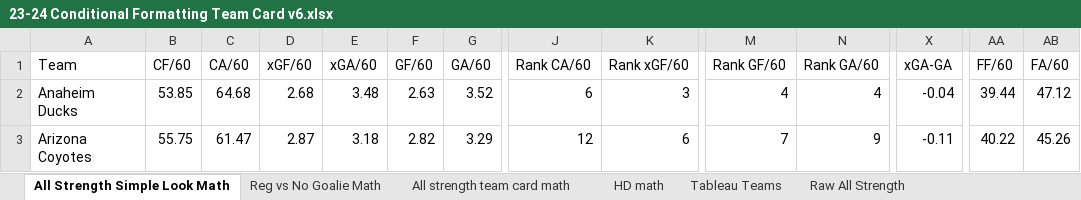
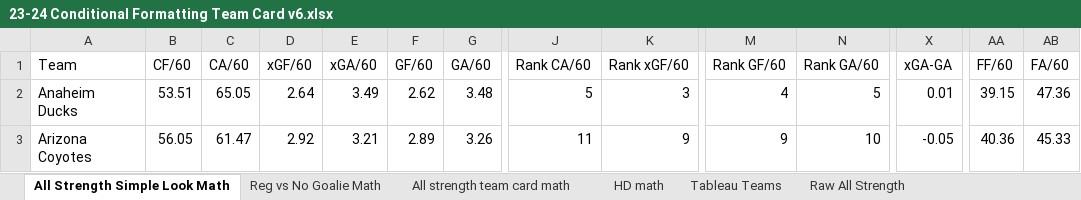
Before and after one commit to hatch47/DataAnalystProjects, an Excel workbook: 2023-24 Conditional Formatting Cards/23-24 Conditional Formatting Team Card v6.xlsx, sheet All Strength Simple Look Math, drawn as a sheet; only a part is shown, gaps mark what is left out; values as stored, in another font and other column widths than the file's, no borders; the diff covers the shown part only; the diff names each change by its address in the sheet, - before the commit and + after, or states it on an @@ line.

```diff
--- a/2023-24 Conditional Formatting Cards/23-24 Conditional Formatting Team Card v6.xlsx (sheet All Strength Simple Look Math)
+++ b/2023-24 Conditional Formatting Cards/23-24 Conditional Formatting Team Card v6.xlsx (sheet All Strength Simple Look Math)
-B2 (CF/60): 53.85
+B2 (CF/60): 53.51
-C2 (CA/60): 64.68
+C2 (CA/60): 65.05
-D2 (xGF/60): 2.68
+D2 (xGF/60): 2.64
-E2 (xGA/60): 3.48
+E2 (xGA/60): 3.49
-F2 (GF/60): 2.63
+F2 (GF/60): 2.62
-G2 (GA/60): 3.52
+G2 (GA/60): 3.48
-J2 (Rank CA/60): 6
+J2 (Rank CA/60): 5
-N2 (Rank GA/60): 4
+N2 (Rank GA/60): 5
-X2 (xGA-GA): -0.04
+X2 (xGA-GA): 0.01
-AA2 (FF/60): 39.44
+AA2 (FF/60): 39.15
-AB2 (FA/60): 47.12
+AB2 (FA/60): 47.36
-B3 (CF/60): 55.75
+B3 (CF/60): 56.05
-D3 (xGF/60): 2.87
+D3 (xGF/60): 2.92
-E3 (xGA/60): 3.18
+E3 (xGA/60): 3.21
-F3 (GF/60): 2.82
+F3 (GF/60): 2.89
-G3 (GA/60): 3.29
+G3 (GA/60): 3.26
-J3 (Rank CA/60): 12
+J3 (Rank CA/60): 11
-K3 (Rank xGF/60): 6
+K3 (Rank xGF/60): 9
-M3 (Rank GF/60): 7
+M3 (Rank GF/60): 9
-N3 (Rank GA/60): 9
+N3 (Rank GA/60): 10
-X3 (xGA-GA): -0.11
+X3 (xGA-GA): -0.05
-AA3 (FF/60): 40.22
+AA3 (FF/60): 40.36
-AB3 (FA/60): 45.26
+AB3 (FA/60): 45.33
```
Also changed, not shown: 395 edited cells elsewhere in this sheet, sheet Raw All Strength, sheet All strength team card math, sheet Best Team All Strength, sheet Reg vs No Goalie, sheet HD Best Team List, sheet Reg vs No Goalie Math, 6 more sheets, formulas that keep their value.
